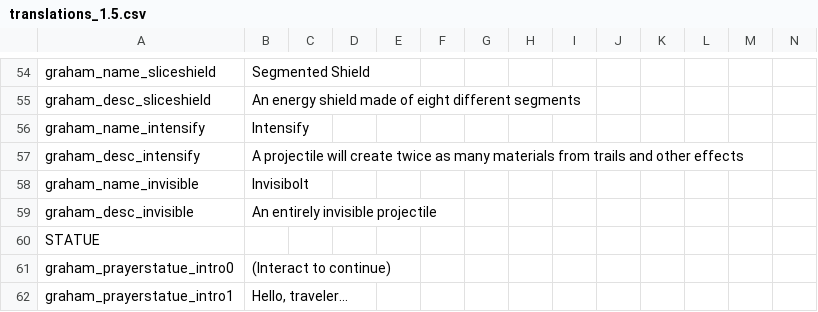
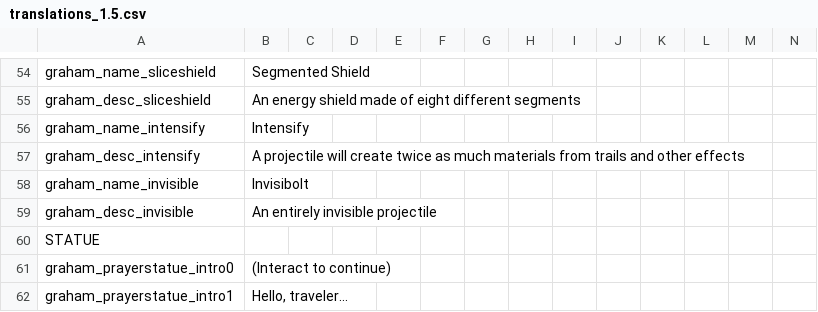
Before and after one commit to GrahamBurgers/grahamsperks, a CSV file: files/translations_1.5.csv, drawn as a sheet; only a part is shown, gaps mark what is left out.

Commit message:
twice as many -> twice as much

```diff
--- a/files/translations_1.5.csv
+++ b/files/translations_1.5.csv
@@ -56,3 +56,3 @@ graham_desc_sliceshield,An energy shield made of eight different segments,,,,,,,
 graham_name_intensify,Intensify,,,,,,,,,,,,
-graham_desc_intensify,A projectile will create twice as many materials from trails and other effects,,,,,,,,,,,,
+graham_desc_intensify,A projectile will create twice as much materials from trails and other effects,,,,,,,,,,,,
 graham_name_invisible,Invisibolt,,,,,,,,,,,,
```
